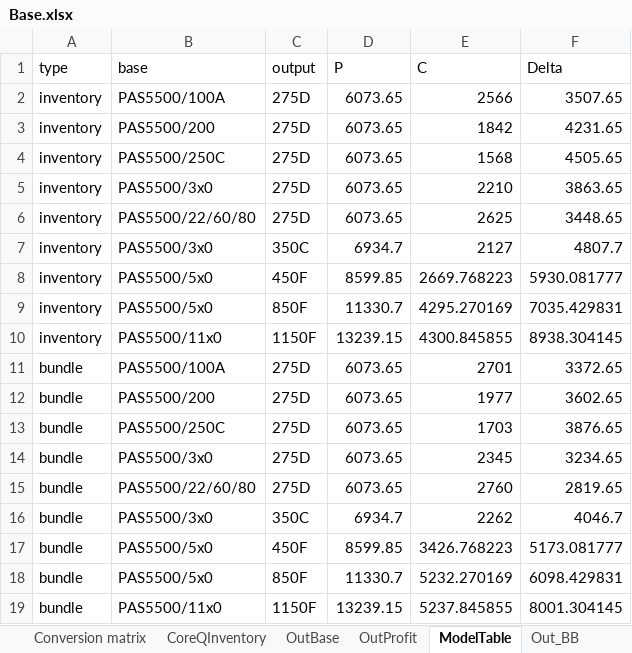
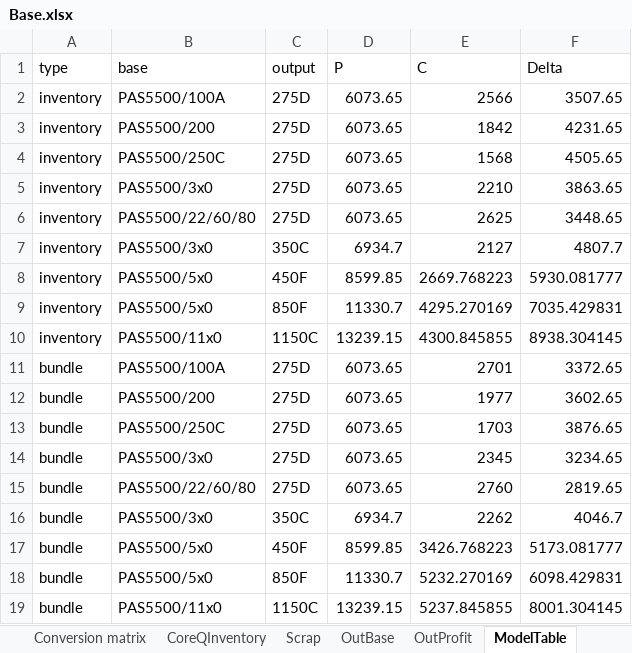
Before and after one commit to ukodaru0898/macine_resale, an Excel workbook: public/sample_data/Base.xlsx, sheet ModelTable, drawn as a sheet; values as stored, in another font and other column widths than the file's, no borders; the diff names each change by its address in the sheet, - before the commit and + after, or states it on an @@ line.

```diff
--- a/public/sample_data/Base.xlsx (sheet ModelTable)
+++ b/public/sample_data/Base.xlsx (sheet ModelTable)
+sheet tab: Scrap
-C10 (output): 1150F
+C10 (output): 1150C
-C19 (output): 1150F
+C19 (output): 1150C
```
Also changed, not shown: sheet OutProfit, sheet Conversion matrix, sheet OutBase, sheet CoreQInventory.
